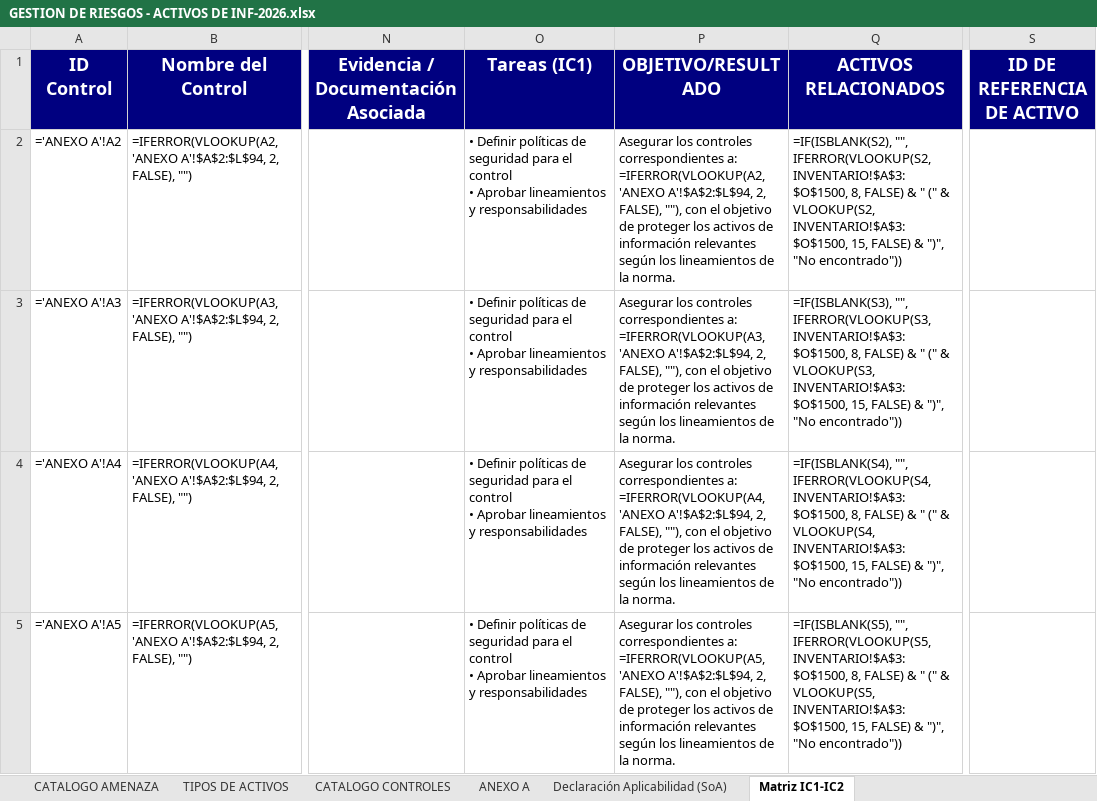
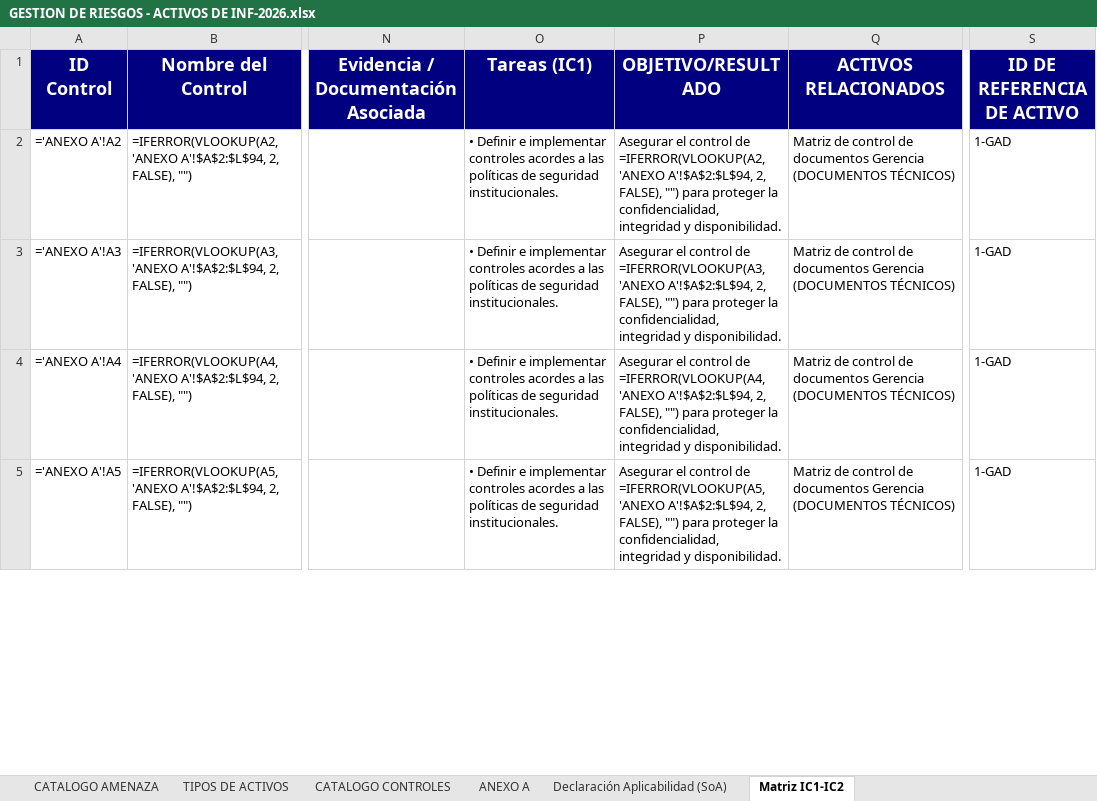
Before and after one commit to said-albuja/gestion-riesgos-iso27001, an Excel workbook: GESTION DE RIESGOS - ACTIVOS DE INF-2026.xlsx, sheet Matriz IC1-IC2, drawn as a sheet; only a part is shown, gaps mark what is left out; values as stored, in another font and other column widths than the file's, no borders; formulas without a stored value are shown as written; ↵ is a line break in a cell; the diff covers the shown part only; the diff names each change by its address in the sheet, - before the commit and + after, or states it on an @@ line.

```diff
--- a/GESTION DE RIESGOS - ACTIVOS DE INF-2026.xlsx (sheet Matriz IC1-IC2)
+++ b/GESTION DE RIESGOS - ACTIVOS DE INF-2026.xlsx (sheet Matriz IC1-IC2)
-O2:O5 (Tareas (IC1)): • Definir políticas de seguridad para el control ↵ • Aprobar lineamientos y responsabilidades
+O2:O5 (Tareas (IC1)): • Definir e implementar controles acordes a las políticas de seguridad institucionales.
-P2 (OBJETIVO/RESULTADO): Asegurar los controles correspondientes a: =IFERROR(VLOOKUP(A2, 'ANEXO A'!$A$2:$L$94, 2, FALSE), ""), con el objetivo de proteger los activos de información relevantes según los lineamientos de la norma.
+P2 (OBJETIVO/RESULTADO): Asegurar el control de =IFERROR(VLOOKUP(A2, 'ANEXO A'!$A$2:$L$94, 2, FALSE), "") para proteger la confidencialidad, integridad y disponibilidad.
-Q2 (ACTIVOS RELACIONADOS): =IF(ISBLANK(S2), "", IFERROR(VLOOKUP(S2, INVENTARIO!$A$3:$O$1500, 8, FALSE) & " (" & VLOOKUP(S2, INVENTARIO!$A$3:$O$1500, 15, FALSE) & ")", "No encontrado"))
+Q2 (ACTIVOS RELACIONADOS): Matriz de control de documentos Gerencia (DOCUMENTOS TÉCNICOS)
-S2:S5 (ID DE REFERENCIA DE ACTIVO): (empty)
+S2:S5 (ID DE REFERENCIA DE ACTIVO): 1-GAD
-P3 (OBJETIVO/RESULTADO): Asegurar los controles correspondientes a: =IFERROR(VLOOKUP(A3, 'ANEXO A'!$A$2:$L$94, 2, FALSE), ""), con el objetivo de proteger los activos de información relevantes según los lineamientos de la norma.
+P3 (OBJETIVO/RESULTADO): Asegurar el control de =IFERROR(VLOOKUP(A3, 'ANEXO A'!$A$2:$L$94, 2, FALSE), "") para proteger la confidencialidad, integridad y disponibilidad.
-Q3 (ACTIVOS RELACIONADOS): =IF(ISBLANK(S3), "", IFERROR(VLOOKUP(S3, INVENTARIO!$A$3:$O$1500, 8, FALSE) & " (" & VLOOKUP(S3, INVENTARIO!$A$3:$O$1500, 15, FALSE) & ")", "No encontrado"))
+Q3 (ACTIVOS RELACIONADOS): Matriz de control de documentos Gerencia (DOCUMENTOS TÉCNICOS)
-P4 (OBJETIVO/RESULTADO): Asegurar los controles correspondientes a: =IFERROR(VLOOKUP(A4, 'ANEXO A'!$A$2:$L$94, 2, FALSE), ""), con el objetivo de proteger los activos de información relevantes según los lineamientos de la norma.
+P4 (OBJETIVO/RESULTADO): Asegurar el control de =IFERROR(VLOOKUP(A4, 'ANEXO A'!$A$2:$L$94, 2, FALSE), "") para proteger la confidencialidad, integridad y disponibilidad.
-Q4 (ACTIVOS RELACIONADOS): =IF(ISBLANK(S4), "", IFERROR(VLOOKUP(S4, INVENTARIO!$A$3:$O$1500, 8, FALSE) & " (" & VLOOKUP(S4, INVENTARIO!$A$3:$O$1500, 15, FALSE) & ")", "No encontrado"))
+Q4 (ACTIVOS RELACIONADOS): Matriz de control de documentos Gerencia (DOCUMENTOS TÉCNICOS)
-P5 (OBJETIVO/RESULTADO): Asegurar los controles correspondientes a: =IFERROR(VLOOKUP(A5, 'ANEXO A'!$A$2:$L$94, 2, FALSE), ""), con el objetivo de proteger los activos de información relevantes según los lineamientos de la norma.
+P5 (OBJETIVO/RESULTADO): Asegurar el control de =IFERROR(VLOOKUP(A5, 'ANEXO A'!$A$2:$L$94, 2, FALSE), "") para proteger la confidencialidad, integridad y disponibilidad.
-Q5 (ACTIVOS RELACIONADOS): =IF(ISBLANK(S5), "", IFERROR(VLOOKUP(S5, INVENTARIO!$A$3:$O$1500, 8, FALSE) & " (" & VLOOKUP(S5, INVENTARIO!$A$3:$O$1500, 15, FALSE) & ")", "No encontrado"))
+Q5 (ACTIVOS RELACIONADOS): Matriz de control de documentos Gerencia (DOCUMENTOS TÉCNICOS)
```
Also changed, not shown: 356 edited cells elsewhere in this sheet.
